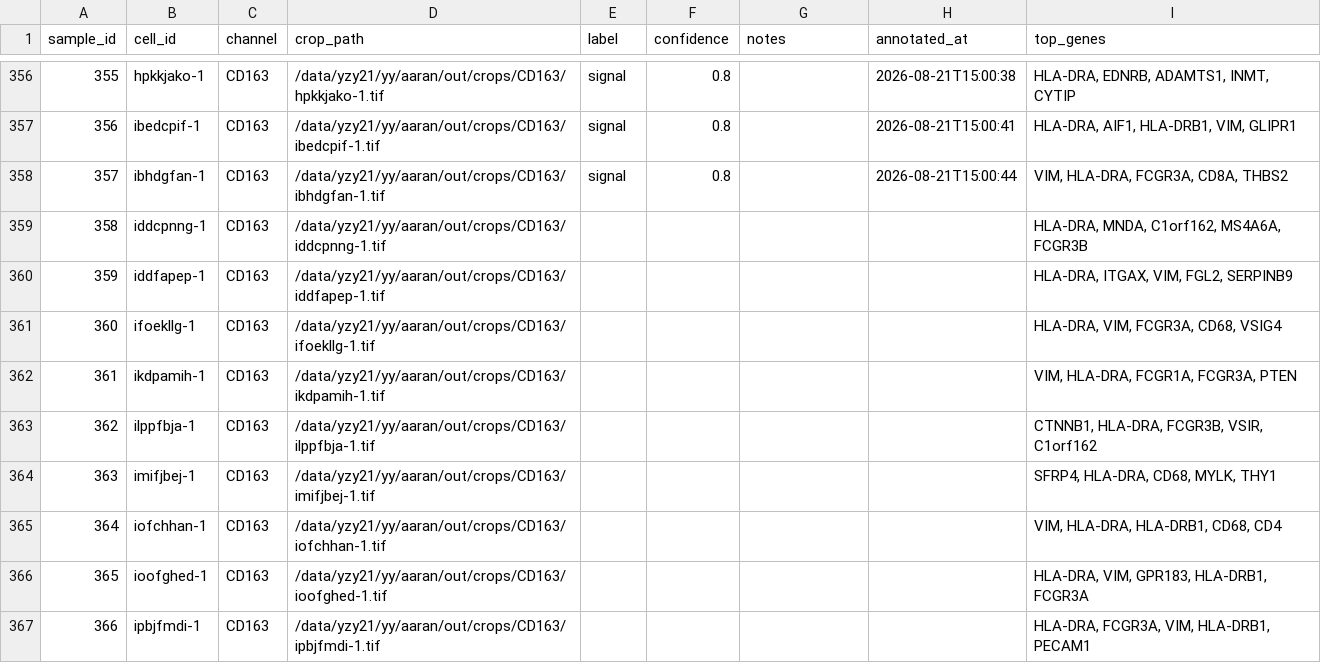
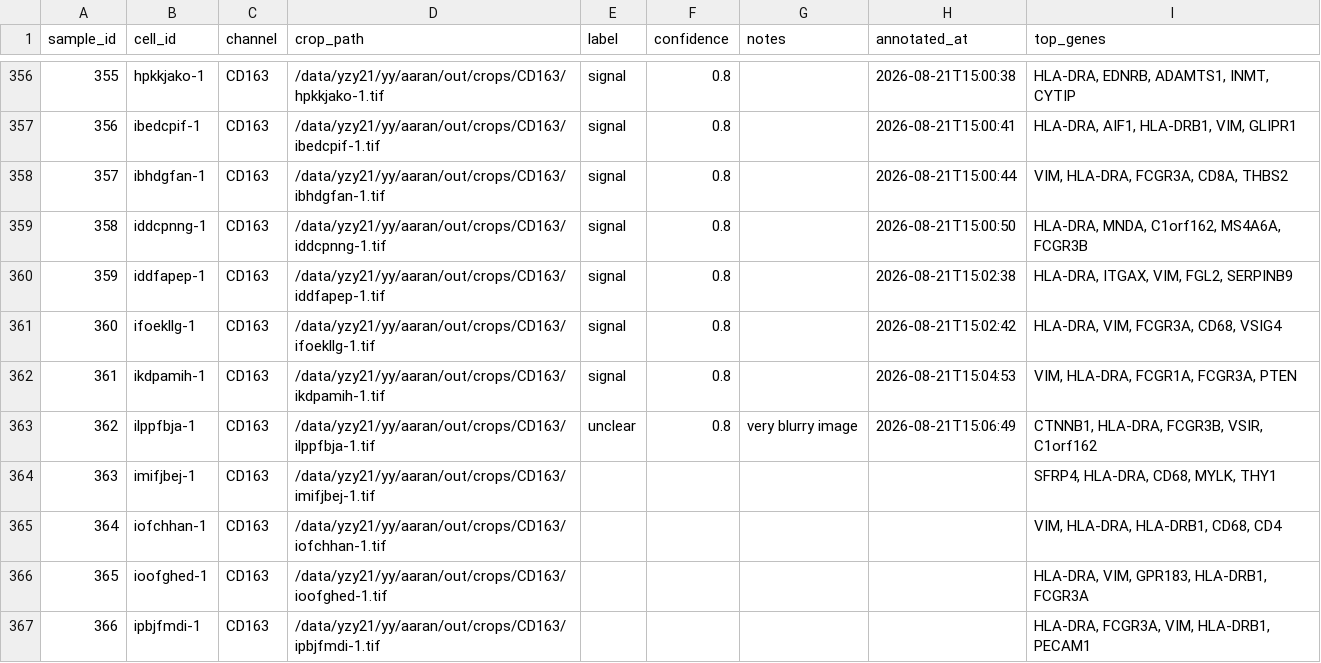
Before and after one commit to izu0421/xenium_annotator, a CSV file: assess/annotations/sample_100_per_channel.csv, drawn as a sheet; only a part is shown, gaps mark what is left out.

Commit message:
Update annotations 2026-08-21 15:06:49

```diff
--- a/assess/annotations/sample_100_per_channel.csv
+++ b/assess/annotations/sample_100_per_channel.csv
@@ -358,7 +358,7 @@ sample_id,cell_id,channel,crop_path,label,confidence,notes,annotated_at,top_gene
 357,ibhdgfan-1,CD163,/data/yzy21/yy/aaran/out/crops/CD163/ibhdgfan-1.tif,signal,0.8,,2026-08-21T15:00:44,"VIM, HLA-DRA, FCGR3A, CD8A, THBS2"
-358,iddcpnng-1,CD163,/data/yzy21/yy/aaran/out/crops/CD163/iddcpnng-1.tif,,,,,"HLA-DRA, MNDA, C1orf162, MS4A6A, FCGR3B"
-359,iddfapep-1,CD163,/data/yzy21/yy/aaran/out/crops/CD163/iddfapep-1.tif,,,,,"HLA-DRA, ITGAX, VIM, FGL2, SERPINB9"
-360,ifoekllg-1,CD163,/data/yzy21/yy/aaran/out/crops/CD163/ifoekllg-1.tif,,,,,"HLA-DRA, VIM, FCGR3A, CD68, VSIG4"
-361,ikdpamih-1,CD163,/data/yzy21/yy/aaran/out/crops/CD163/ikdpamih-1.tif,,,,,"VIM, HLA-DRA, FCGR1A, FCGR3A, PTEN"
-362,ilppfbja-1,CD163,/data/yzy21/yy/aaran/out/crops/CD163/ilppfbja-1.tif,,,,,"CTNNB1, HLA-DRA, FCGR3B, VSIR, C1orf162"
+358,iddcpnng-1,CD163,/data/yzy21/yy/aaran/out/crops/CD163/iddcpnng-1.tif,signal,0.8,,2026-08-21T15:00:50,"HLA-DRA, MNDA, C1orf162, MS4A6A, FCGR3B"
+359,iddfapep-1,CD163,/data/yzy21/yy/aaran/out/crops/CD163/iddfapep-1.tif,signal,0.8,,2026-08-21T15:02:38,"HLA-DRA, ITGAX, VIM, FGL2, SERPINB9"
+360,ifoekllg-1,CD163,/data/yzy21/yy/aaran/out/crops/CD163/ifoekllg-1.tif,signal,0.8,,2026-08-21T15:02:42,"HLA-DRA, VIM, FCGR3A, CD68, VSIG4"
+361,ikdpamih-1,CD163,/data/yzy21/yy/aaran/out/crops/CD163/ikdpamih-1.tif,signal,0.8,,2026-08-21T15:04:53,"VIM, HLA-DRA, FCGR1A, FCGR3A, PTEN"
+362,ilppfbja-1,CD163,/data/yzy21/yy/aaran/out/crops/CD163/ilppfbja-1.tif,unclear,0.8,very blurry image,2026-08-21T15:06:49,"CTNNB1, HLA-DRA, FCGR3B, VSIR, C1orf162"
 363,imifjbej-1,CD163,/data/yzy21/yy/aaran/out/crops/CD163/imifjbej-1.tif,,,,,"SFRP4, HLA-DRA, CD68, MYLK, THY1"
```
